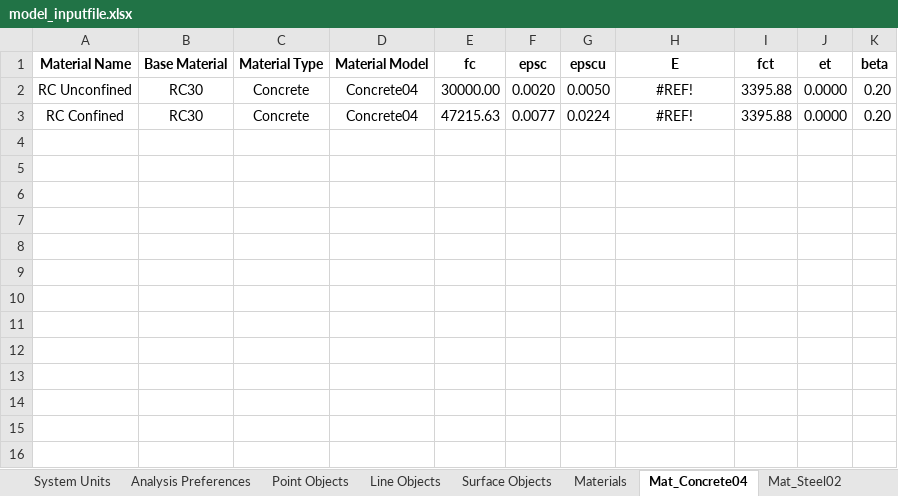
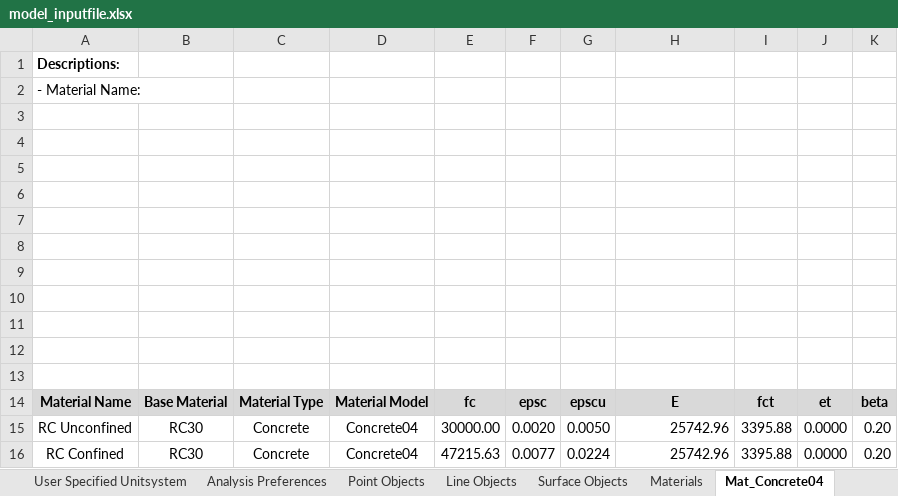
Before and after one commit to jwiciardo/SadProPy, an Excel workbook: src/sadpropy/io/input/model_inputfile.xlsx, sheet Mat_Concrete04, drawn as a sheet; values as stored, in another font and other column widths than the file's, no borders; addresses are those after the commit; the diff names each change by its address in the sheet, - before the commit and + after, or states it on an @@ line.

```diff
--- a/src/sadpropy/io/input/model_inputfile.xlsx (sheet Mat_Concrete04)
+++ b/src/sadpropy/io/input/model_inputfile.xlsx (sheet Mat_Concrete04)
-sheet tab: System Units
+sheet tab: User Specified Unitsystem
+row 1: Descriptions:
+row 2: - Material Name:
+row 3: (empty)
+row 4: (empty)
+row 5: (empty)
+row 6: (empty)
+row 7: (empty)
+row 8: (empty)
+row 9: (empty)
+row 10: (empty)
+row 11: (empty)
+row 12: (empty)
+row 13: (empty)
-A14:K14 fill: none
+A14:K14 fill: #D9D9D9
-H15:H16: #REF!
+H15:H16: 25742.96
-H15:H16 alignment: center
+H15:H16 alignment: right
```
Also changed, not shown: sheet Point Objects, sheet Materials, formulas that keep their value, 4 other files.
